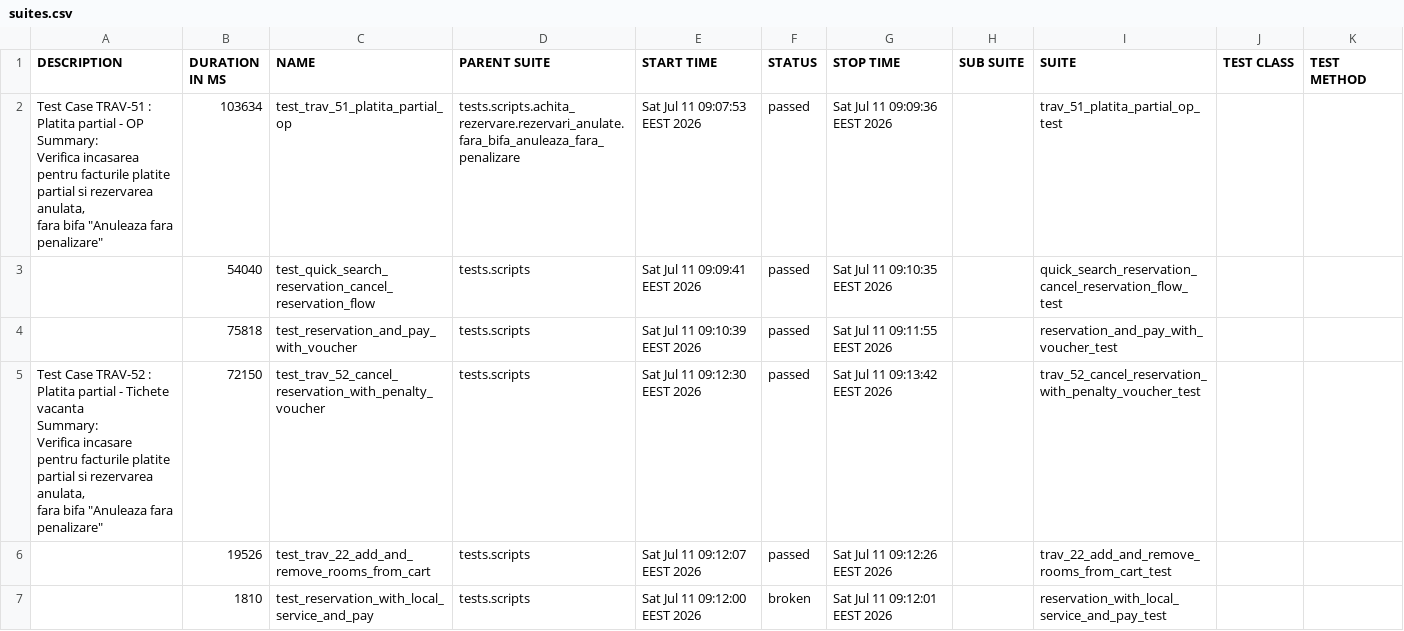
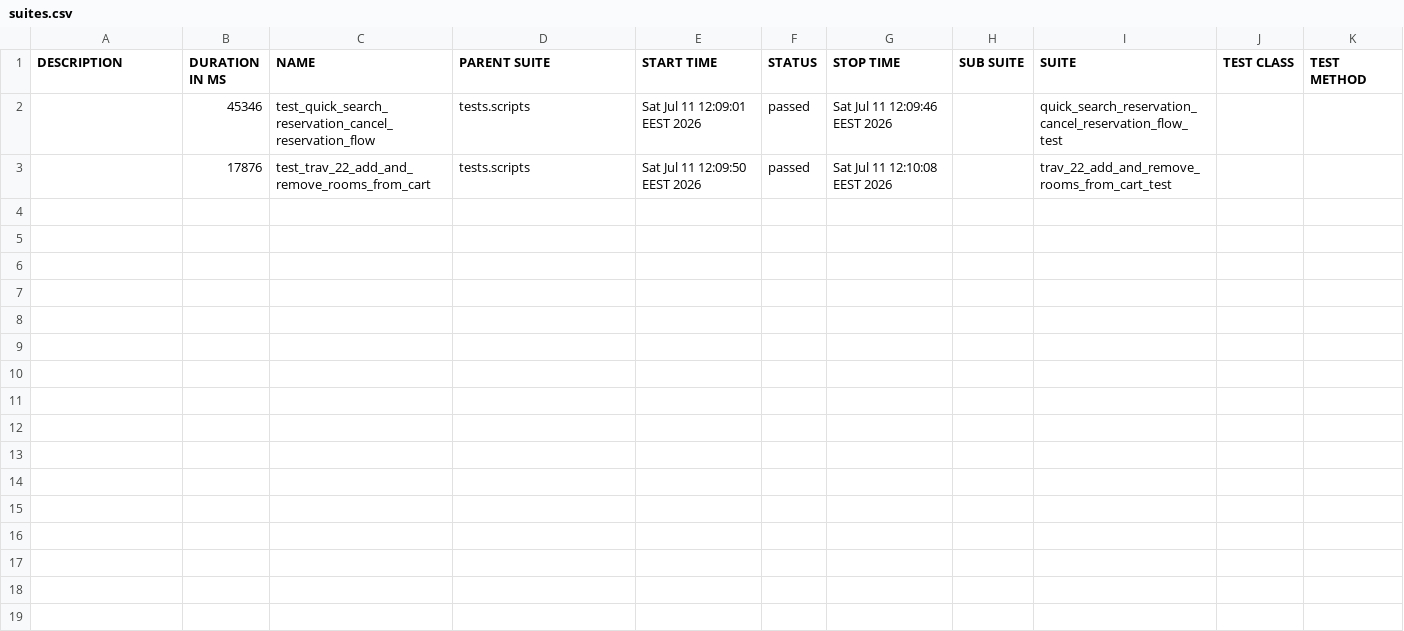
Before and after one commit to gabrielfilipwesrom/qa-reports, a CSV file: data/suites.csv, drawn as a sheet.

```diff
--- a/data/suites.csv
+++ b/data/suites.csv
@@ -1,19 +1,3 @@
 "DESCRIPTION","DURATION IN MS","NAME","PARENT SUITE","START TIME","STATUS","STOP TIME","SUB SUITE","SUITE","TEST CLASS","TEST METHOD"
-"
-    Test Case TRAV-51 : Platita partial - OP
-
-    Summary:
-    Verifica incasarea pentru facturile platite partial si rezervarea anulata,
-    fara bifa ""Anuleaza fara penalizare""
-    ","103634","test_trav_51_platita_partial_op","tests.scripts.achita_rezervare.rezervari_anulate.fara_bifa_anuleaza_fara_penalizare","Sat Jul 11 09:07:53 EEST 2026","passed","Sat Jul 11 09:09:36 EEST 2026","","trav_51_platita_partial_op_test","",""
-"","54040","test_quick_search_reservation_cancel_reservation_flow","tests.scripts","Sat Jul 11 09:09:41 EEST 2026","passed","Sat Jul 11 09:10:35 EEST 2026","","quick_search_reservation_cancel_reservation_flow_test","",""
-"","75818","test_reservation_and_pay_with_voucher","tests.scripts","Sat Jul 11 09:10:39 EEST 2026","passed","Sat Jul 11 09:11:55 EEST 2026","","reservation_and_pay_with_voucher_test","",""
-"
-    Test Case TRAV-52 : Platita partial - Tichete vacanta
-
-    Summary:
-    Verifica incasare pentru facturile platite partial si rezervarea anulata,
-    fara bifa ""Anuleaza fara penalizare""
-    ","72150","test_trav_52_cancel_reservation_with_penalty_voucher","tests.scripts","Sat Jul 11 09:12:30 EEST 2026","passed","Sat Jul 11 09:13:42 EEST 2026","","trav_52_cancel_reservation_with_penalty_voucher_test","",""
-"","19526","test_trav_22_add_and_remove_rooms_from_cart","tests.scripts","Sat Jul 11 09:12:07 EEST 2026","passed","Sat Jul 11 09:12:26 EEST 2026","","trav_22_add_and_remove_rooms_from_cart_test","",""
-"","1810","test_reservation_with_local_service_and_pay","tests.scripts","Sat Jul 11 09:12:00 EEST 2026","broken","Sat Jul 11 09:12:01 EEST 2026","","reservation_with_local_service_and_pay_test","",""
+"","45346","test_quick_search_reservation_cancel_reservation_flow","tests.scripts","Sat Jul 11 12:09:01 EEST 2026","passed","Sat Jul 11 12:09:46 EEST 2026","","quick_search_reservation_cancel_reservation_flow_test","",""
+"","17876","test_trav_22_add_and_remove_rooms_from_cart","tests.scripts","Sat Jul 11 12:09:50 EEST 2026","passed","Sat Jul 11 12:10:08 EEST 2026","","trav_22_add_and_remove_rooms_from_cart_test","",""
```
Also changed, not shown: 35 other files.
